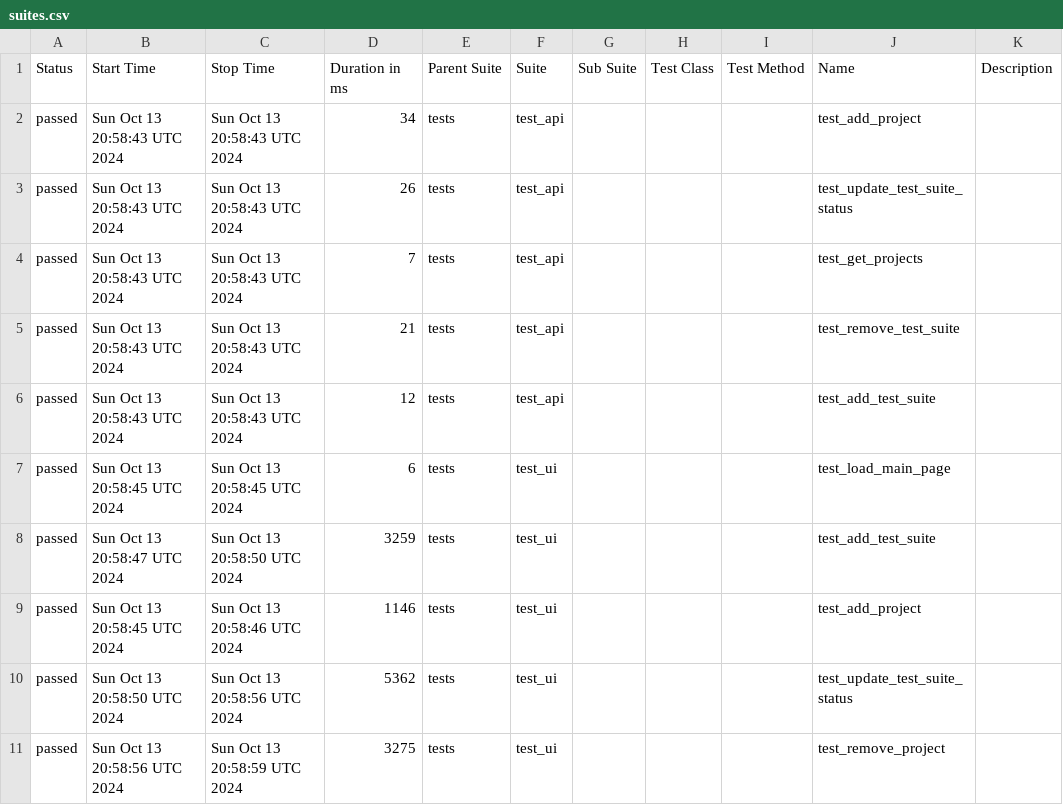
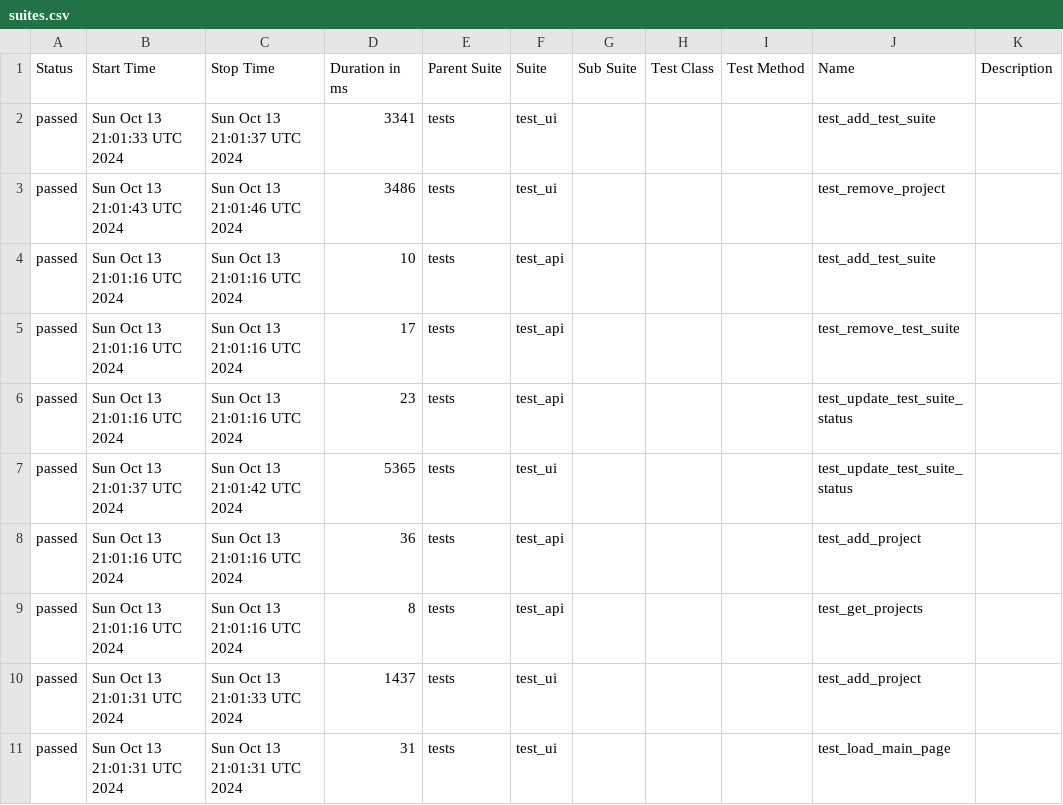
Before and after one commit to MelnikovSergei/test-run-monitor, a CSV file: data/suites.csv, drawn as a sheet.

```diff
--- a/data/suites.csv
+++ b/data/suites.csv
@@ -1,11 +1,11 @@
 "Status","Start Time","Stop Time","Duration in ms","Parent Suite","Suite","Sub Suite","Test Class","Test Method","Name","Description"
-"passed","Sun Oct 13 20:58:43 UTC 2024","Sun Oct 13 20:58:43 UTC 2024","34","tests","test_api","","","","test_add_project",""
-"passed","Sun Oct 13 20:58:43 UTC 2024","Sun Oct 13 20:58:43 UTC 2024","26","tests","test_api","","","","test_update_test_suite_status",""
-"passed","Sun Oct 13 20:58:43 UTC 2024","Sun Oct 13 20:58:43 UTC 2024","7","tests","test_api","","","","test_get_projects",""
-"passed","Sun Oct 13 20:58:43 UTC 2024","Sun Oct 13 20:58:43 UTC 2024","21","tests","test_api","","","","test_remove_test_suite",""
-"passed","Sun Oct 13 20:58:43 UTC 2024","Sun Oct 13 20:58:43 UTC 2024","12","tests","test_api","","","","test_add_test_suite",""
-"passed","Sun Oct 13 20:58:45 UTC 2024","Sun Oct 13 20:58:45 UTC 2024","6","tests","test_ui","","","","test_load_main_page",""
-"passed","Sun Oct 13 20:58:47 UTC 2024","Sun Oct 13 20:58:50 UTC 2024","3259","tests","test_ui","","","","test_add_test_suite",""
-"passed","Sun Oct 13 20:58:45 UTC 2024","Sun Oct 13 20:58:46 UTC 2024","1146","tests","test_ui","","","","test_add_project",""
-"passed","Sun Oct 13 20:58:50 UTC 2024","Sun Oct 13 20:58:56 UTC 2024","5362","tests","test_ui","","","","test_update_test_suite_status",""
-"passed","Sun Oct 13 20:58:56 UTC 2024","Sun Oct 13 20:58:59 UTC 2024","3275","tests","test_ui","","","","test_remove_project",""
+"passed","Sun Oct 13 21:01:33 UTC 2024","Sun Oct 13 21:01:37 UTC 2024","3341","tests","test_ui","","","","test_add_test_suite",""
+"passed","Sun Oct 13 21:01:43 UTC 2024","Sun Oct 13 21:01:46 UTC 2024","3486","tests","test_ui","","","","test_remove_project",""
+"passed","Sun Oct 13 21:01:16 UTC 2024","Sun Oct 13 21:01:16 UTC 2024","10","tests","test_api","","","","test_add_test_suite",""
+"passed","Sun Oct 13 21:01:16 UTC 2024","Sun Oct 13 21:01:16 UTC 2024","17","tests","test_api","","","","test_remove_test_suite",""
+"passed","Sun Oct 13 21:01:16 UTC 2024","Sun Oct 13 21:01:16 UTC 2024","23","tests","test_api","","","","test_update_test_suite_status",""
+"passed","Sun Oct 13 21:01:37 UTC 2024","Sun Oct 13 21:01:42 UTC 2024","5365","tests","test_ui","","","","test_update_test_suite_status",""
+"passed","Sun Oct 13 21:01:16 UTC 2024","Sun Oct 13 21:01:16 UTC 2024","36","tests","test_api","","","","test_add_project",""
+"passed","Sun Oct 13 21:01:16 UTC 2024","Sun Oct 13 21:01:16 UTC 2024","8","tests","test_api","","","","test_get_projects",""
+"passed","Sun Oct 13 21:01:31 UTC 2024","Sun Oct 13 21:01:33 UTC 2024","1437","tests","test_ui","","","","test_add_project",""
+"passed","Sun Oct 13 21:01:31 UTC 2024","Sun Oct 13 21:01:31 UTC 2024","31","tests","test_ui","","","","test_load_main_page",""
```
Also changed, not shown: 40 other files.
